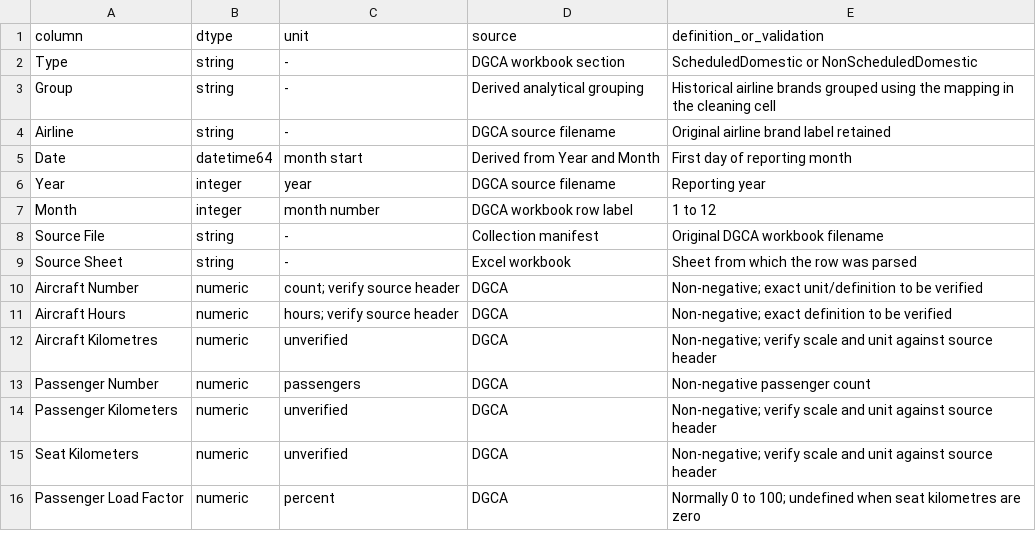
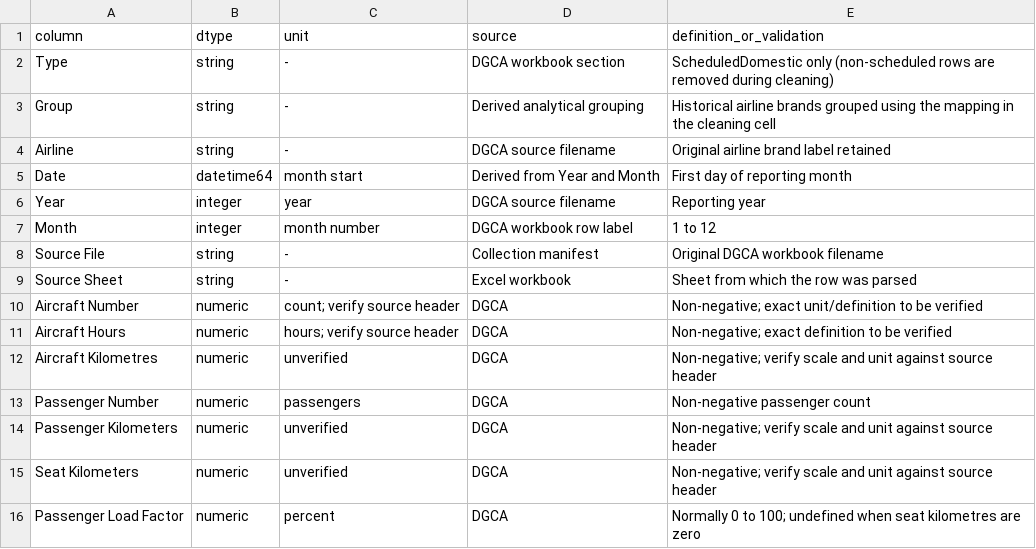
Before and after one commit to iitm-da25b035/DA2402-Project, a CSV file: data/clean/data_dictionary_2026-11-01.csv, drawn as a sheet.

```diff
--- a/data/clean/data_dictionary_2026-11-01.csv
+++ b/data/clean/data_dictionary_2026-11-01.csv
@@ -1,3 +1,3 @@
 column,dtype,unit,source,definition_or_validation
-Type,string,-,DGCA workbook section,ScheduledDomestic or NonScheduledDomestic
+Type,string,-,DGCA workbook section,ScheduledDomestic only (non-scheduled rows are removed during cleaning)
 Group,string,-,Derived analytical grouping,Historical airline brands grouped using the mapping in the cleaning cell
```
Also changed, not shown: data/clean/cleaning_log_2026-11-01.csv, data/clean/outlier_review_2026-11-01.csv, 10 other files.
